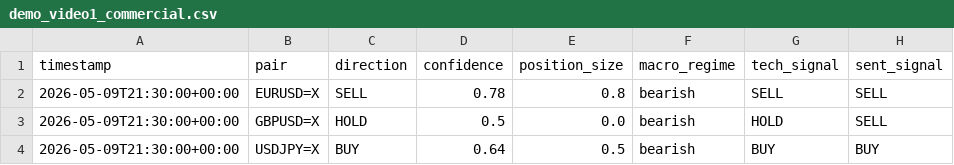
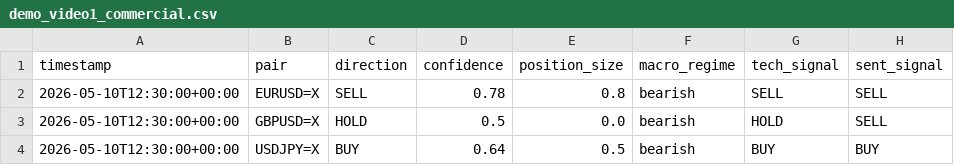
Before and after one commit to Hassanzorkot004/fx-alphalabs, a CSV file: fx_alphalab/outputs/demo_video1_commercial.csv, drawn as a sheet; only a part is shown; the diff names each change by its address in the sheet, - before the commit and + after, or states it on an @@ line.

```diff
--- a/fx_alphalab/outputs/demo_video1_commercial.csv
+++ b/fx_alphalab/outputs/demo_video1_commercial.csv
-A2:A4 (timestamp): 2026-05-09T21:30:00+00:00
+A2:A4 (timestamp): 2026-05-10T12:30:00+00:00
```
Also changed, not shown: fx_alphalab/outputs/demo_video2_showcase.csv, 6 other files.
